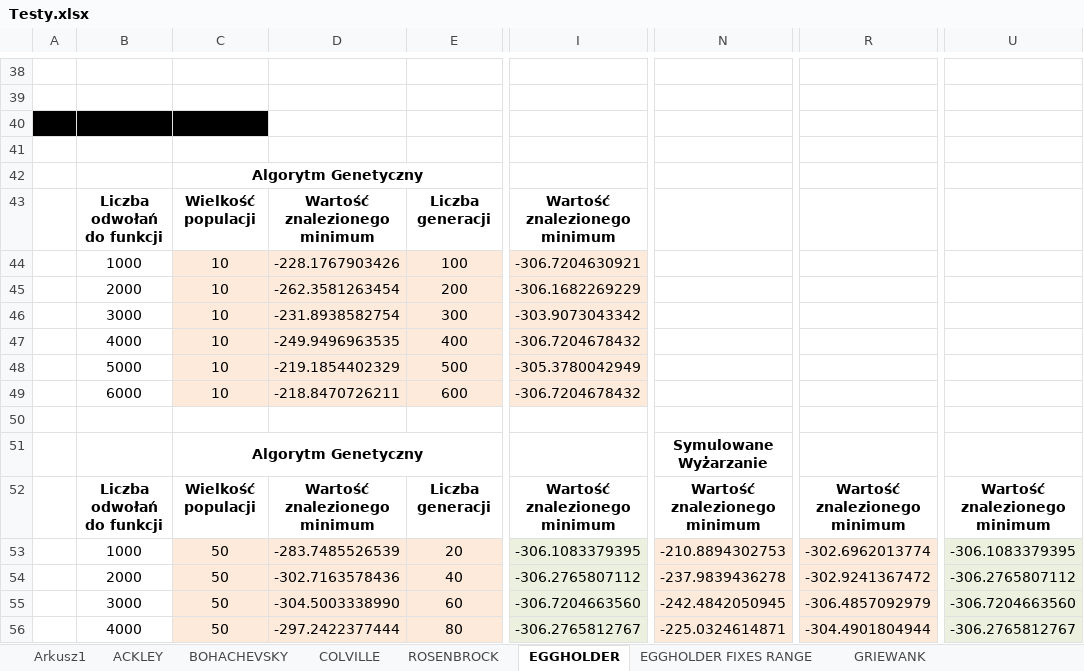
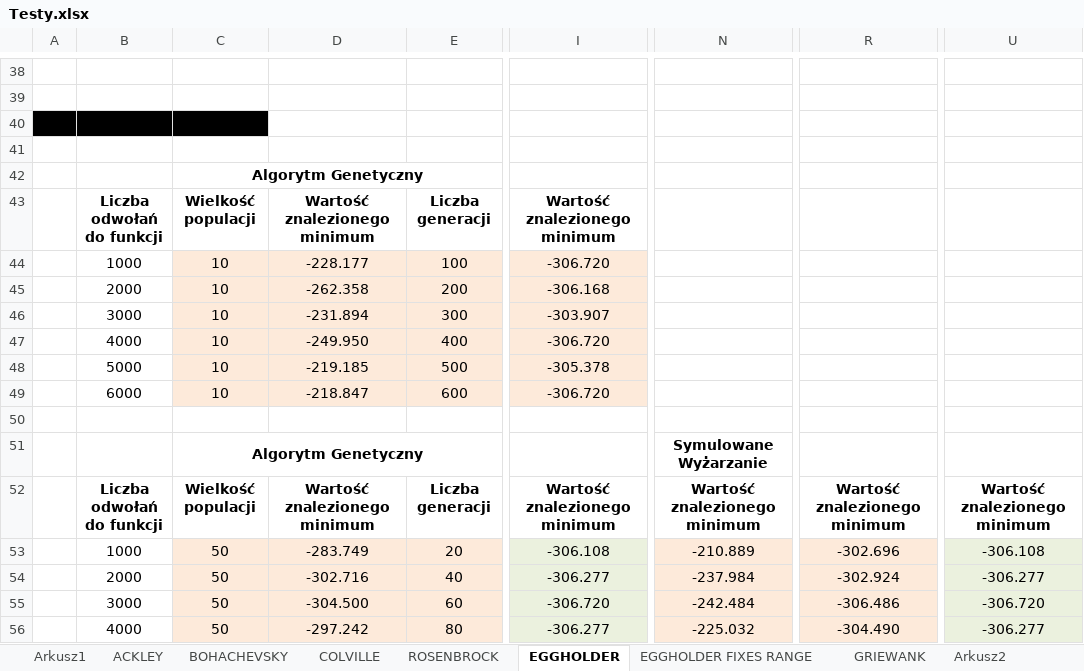
Before and after one commit to seba992/HeuristicAlghorithmsComparer, an Excel workbook: Heuristic Comparer/Testy.xlsx, sheet EGGHOLDER, drawn as a sheet; only a part is shown, gaps mark what is left out; values as stored, in another font and other column widths than the file's, no borders; the diff covers the shown part only; the diff names each change by its address in the sheet, - before the commit and + after, or states it on an @@ line.

```diff
--- a/Heuristic Comparer/Testy.xlsx (sheet EGGHOLDER)
+++ b/Heuristic Comparer/Testy.xlsx (sheet EGGHOLDER)
+sheet tab: Arkusz2
-D44: -228.1767903426
+D44: -228.177
-I44: -306.7204630921
+I44: -306.720
-D45: -262.3581263454
+D45: -262.358
-I45: -306.1682269229
+I45: -306.168
-D46: -231.8938582754
+D46: -231.894
-I46: -303.9073043342
+I46: -303.907
-D47: -249.9496963535
+D47: -249.950
-I47: -306.7204678432
+I47: -306.720
-D48: -219.1854402329
+D48: -219.185
-I48: -305.3780042949
+I48: -305.378
-D49: -218.8470726211
+D49: -218.847
-I49: -306.7204678432
+I49: -306.720
-D53: -283.7485526539
+D53: -283.749
-I53: -306.1083379395
+I53: -306.108
-N53: -210.8894302753
+N53: -210.889
-R53: -302.6962013774
+R53: -302.696
-U53: -306.1083379395
+U53: -306.108
-D54: -302.7163578436
+D54: -302.716
-I54: -306.2765807112
+I54: -306.277
-N54: -237.9839436278
+N54: -237.984
-R54: -302.9241367472
+R54: -302.924
-U54: -306.2765807112
+U54: -306.277
-D55: -304.5003338990
+D55: -304.500
-I55: -306.7204663560
+I55: -306.720
-N55: -242.4842050945
+N55: -242.484
-R55: -306.4857092979
+R55: -306.486
-U55: -306.7204663560
+U55: -306.720
-D56: -297.2422377444
+D56: -297.242
-I56: -306.2765812767
+I56: -306.277
-N56: -225.0324614871
+N56: -225.032
-R56: -304.4901804944
+R56: -304.490
-U56: -306.2765812767
+U56: -306.277
```
Also changed, not shown: 97 added rows and 84 edited cells elsewhere in this sheet, sheet ROSENBROCK, sheet EGGHOLDER FIXES RANGE, sheet COLVILLE, sheet GRIEWANK, sheet ACKLEY, sheet BOHACHEVSKY, 35 other files.
